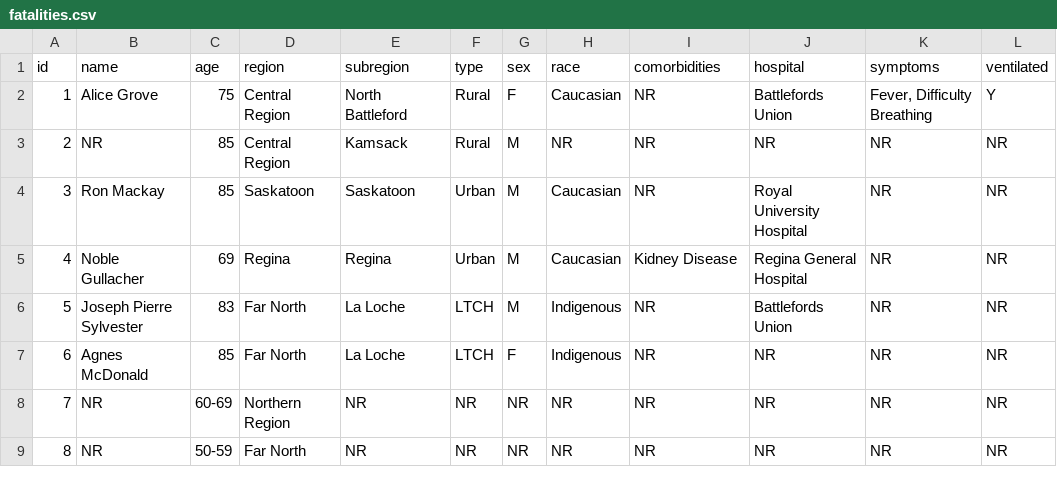
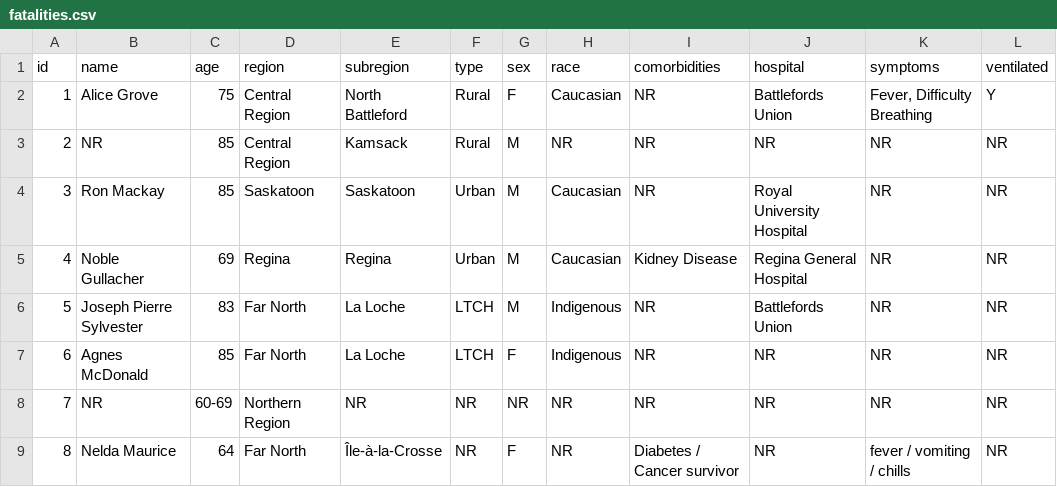
Before and after one commit to noahlittle/SaskOpenCOVID19Data, a CSV file: fatalities.csv, drawn as a sheet; only a part is shown; the diff names each change by its address in the sheet, - before the commit and + after, or states it on an @@ line.

Commit message:
details on 8th death

```diff
--- a/fatalities.csv
+++ b/fatalities.csv
-B9 (name): NR
+B9 (name): Nelda Maurice
-C9 (age): 50-59
+C9 (age): 64
-E9 (subregion): NR
+E9 (subregion): Île-à-la-Crosse
-G9 (sex): NR
+G9 (sex): F
-I9 (comorbidities): NR
+I9 (comorbidities): Diabetes / Cancer survivor
-K9 (symptoms): NR
+K9 (symptoms): fever / vomiting / chills
```
